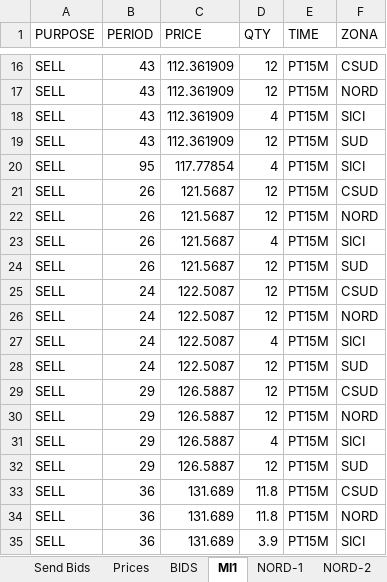
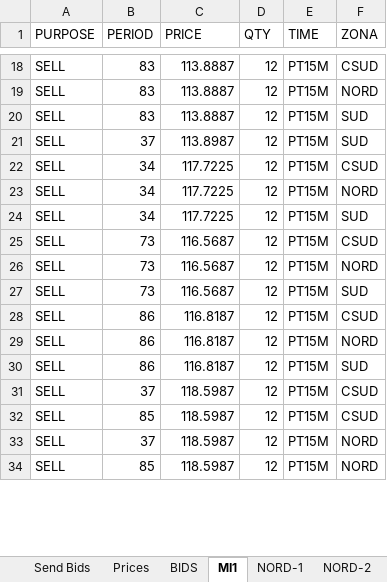
Before and after one commit to Enet-Energy-SA/Luca, an Excel workbook: bids.xlsm, sheet MI1, drawn as a sheet; only a part is shown, gaps mark what is left out; values as stored, in another font and other column widths than the file's, no borders; removed rows and columns are numbered as before the commit, all else as after; the diff covers the shown part only; the diff names each change by its address in the sheet, - before the commit and + after, or states it on an @@ line.

```diff
--- a/bids.xlsm (sheet MI1)
+++ b/bids.xlsm (sheet MI1)
-B18:B20 (PERIOD): 43
+B18:B20 (PERIOD): 83
-C18:C20 (PRICE): 112.361909
+C18:C20 (PRICE): 113.8887
-D20 (QTY): 4
+D20 (QTY): 12
-F20 (ZONA): SICI
+F20 (ZONA): SUD
-B21 (PERIOD): 43
+B21 (PERIOD): 37
-C21 (PRICE): 112.361909
+C21 (PRICE): 113.8987
-row 20: SELL | 95 | 117.77854 | 4 | PT15M | SICI
-B22:B23 (PERIOD): 26
+B22:B23 (PERIOD): 34
-C22:C23 (PRICE): 121.5687
+C22:C23 (PRICE): 117.7225
-row 23: SELL | 26 | 121.5687 | 4 | PT15M | SICI
-B24 (PERIOD): 26
+B24 (PERIOD): 34
-C24 (PRICE): 121.5687
+C24 (PRICE): 117.7225
-B25:B26 (PERIOD): 24
+B25:B26 (PERIOD): 73
-C25:C26 (PRICE): 122.5087
+C25:C26 (PRICE): 116.5687
-row 27: SELL | 24 | 122.5087 | 4 | PT15M | SICI
-B27 (PERIOD): 24
+B27 (PERIOD): 73
-C27 (PRICE): 122.5087
+C27 (PRICE): 116.5687
-B28:B29 (PERIOD): 29
+B28:B29 (PERIOD): 86
-C28:C29 (PRICE): 126.5887
+C28:C29 (PRICE): 116.8187
-row 31: SELL | 29 | 126.5887 | 4 | PT15M | SICI
-B30 (PERIOD): 29
+B30 (PERIOD): 86
-C30 (PRICE): 126.5887
+C30 (PRICE): 116.8187
-B31 (PERIOD): 36
+B31 (PERIOD): 37
-C31 (PRICE): 131.689
+C31 (PRICE): 118.5987
-D31 (QTY): 11.8
+D31 (QTY): 12
+row 32: SELL | 85 | 118.5987 | 12 | PT15M | CSUD
-B33 (PERIOD): 36
+B33 (PERIOD): 37
-C33:C34 (PRICE): 131.689
+C33:C34 (PRICE): 118.5987
-D33 (QTY): 11.8
+D33 (QTY): 12
-B34 (PERIOD): 36
+B34 (PERIOD): 85
-D34 (QTY): 3.9
+D34 (QTY): 12
-F34 (ZONA): SICI
+F34 (ZONA): NORD
```
Also changed, not shown: 11 added rows, 1 removed row and 47 edited cells elsewhere in this sheet, sheet BIDS, sheet Prices, sheet NORD-4, sheet CSUD-4, sheet NORD-3, sheet CSUD-3, 13 more sheets, 6 other files.
